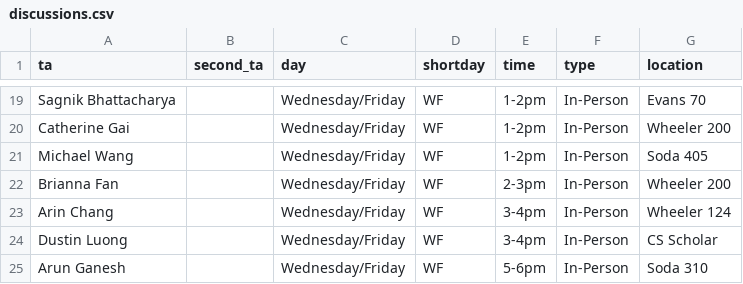
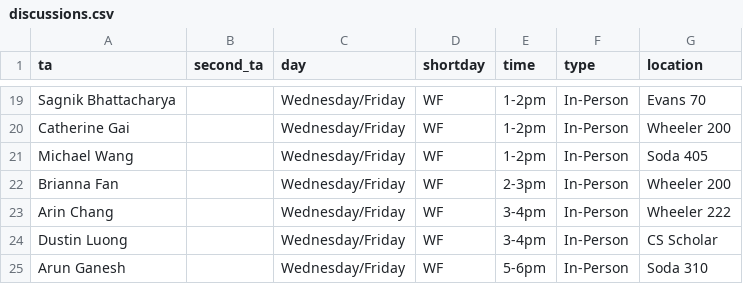
Before and after one commit to tsgoten/cs70-website, a CSV file: _data/discussions.csv, drawn as a sheet; only a part is shown, gaps mark what is left out.

Commit message:
Update Arin's room number

```diff
--- a/_data/discussions.csv
+++ b/_data/discussions.csv
@@ -22,3 +22,3 @@
 "Brianna Fan","","Wednesday/Friday","WF","2-3pm","In-Person","Wheeler 200"
-"Arin Chang","","Wednesday/Friday","WF","3-4pm","In-Person","Wheeler 124"
+"Arin Chang","","Wednesday/Friday","WF","3-4pm","In-Person","Wheeler 222"
 "Dustin Luong","","Wednesday/Friday","WF","3-4pm","In-Person","CS Scholar"
```
